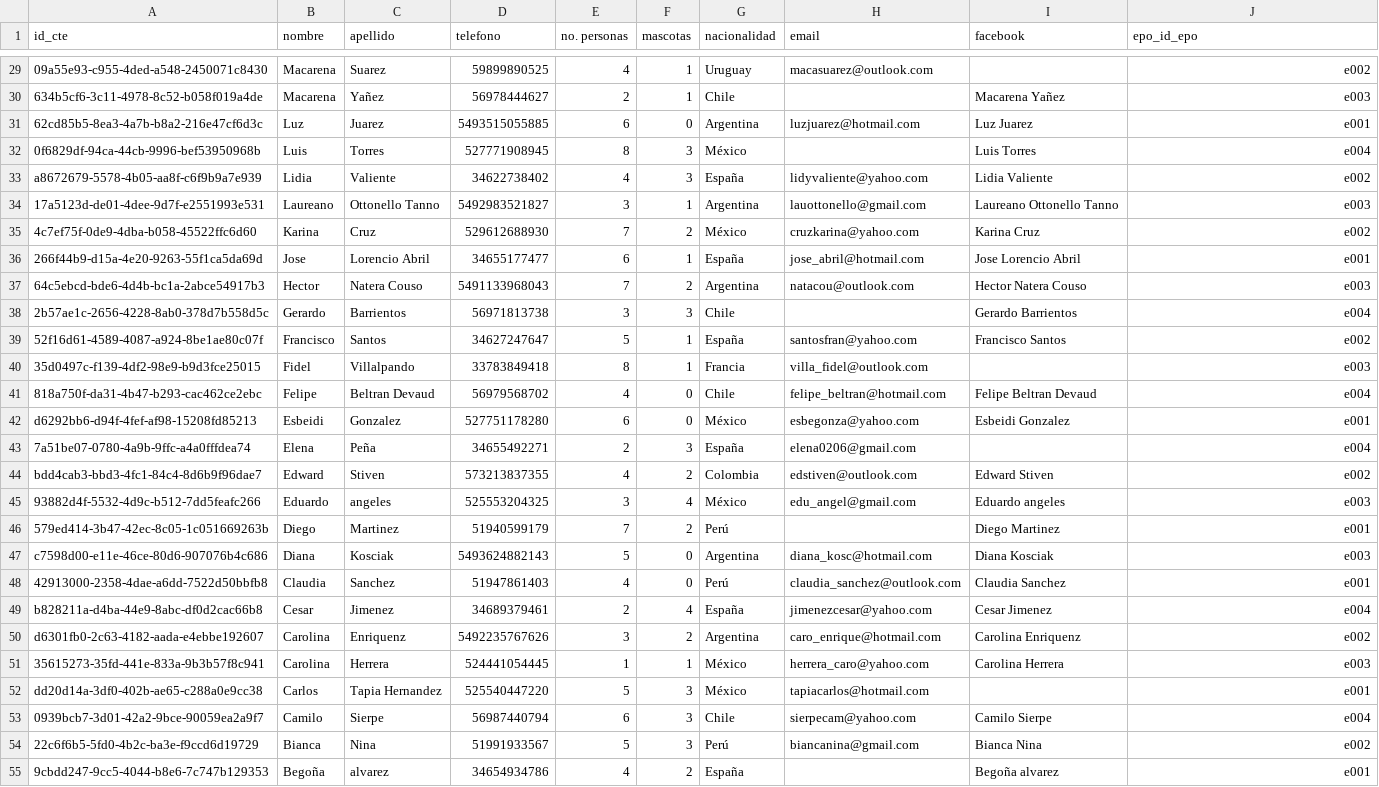
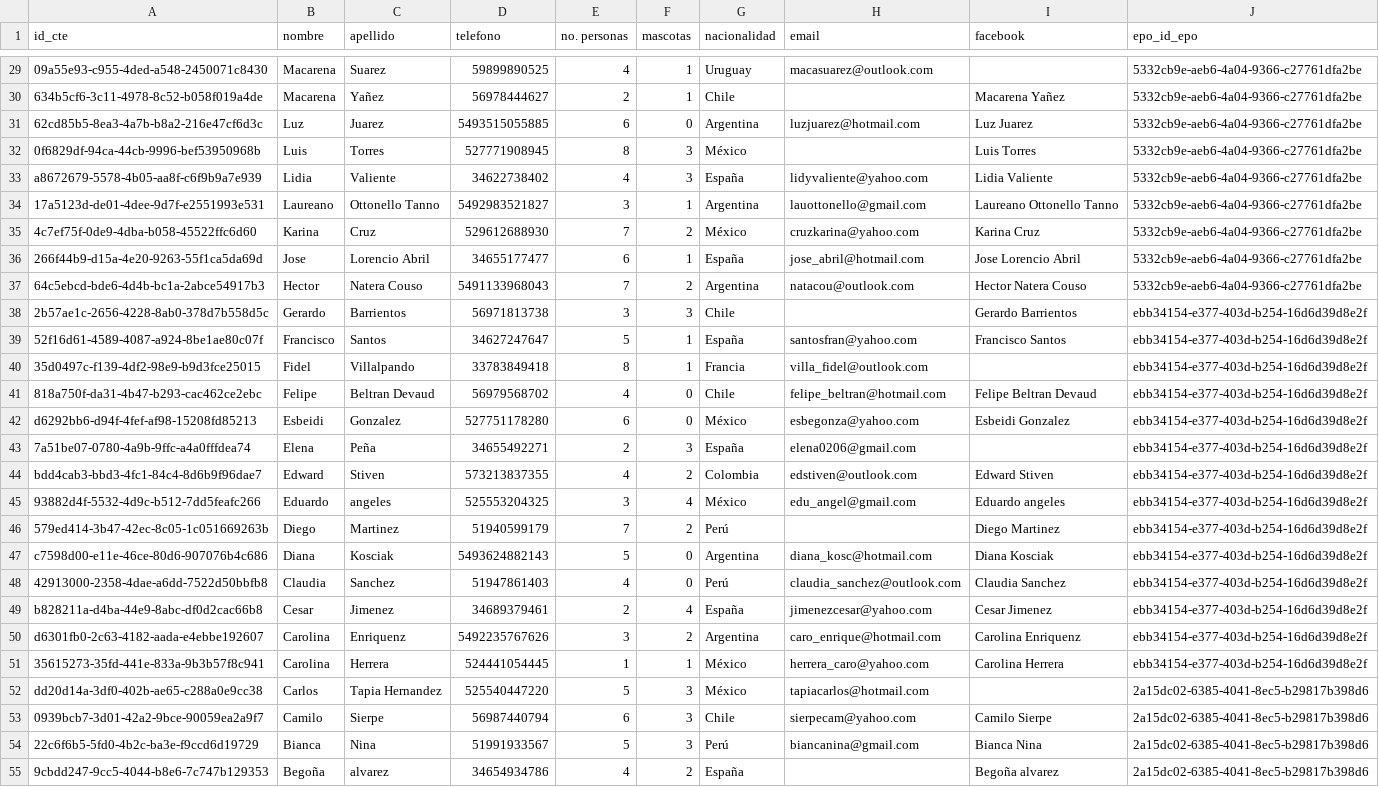
Before and after one commit to dvmoran1/api-xacalli, a CSV file: Archivos .csv/cliente.csv, drawn as a sheet; only a part is shown, gaps mark what is left out; the diff covers the shown part only; the diff names each change by its address in the sheet, - before the commit and + after, or states it on an @@ line.

```diff
--- a/Archivos .csv/cliente.csv
+++ b/Archivos .csv/cliente.csv
-J29 (epo_id_epo): e002
+J29 (epo_id_epo): 5332cb9e-aeb6-4a04-9366-c27761dfa2be
-J30 (epo_id_epo): e003
+J30 (epo_id_epo): 5332cb9e-aeb6-4a04-9366-c27761dfa2be
-J31 (epo_id_epo): e001
+J31 (epo_id_epo): 5332cb9e-aeb6-4a04-9366-c27761dfa2be
-J32 (epo_id_epo): e004
+J32 (epo_id_epo): 5332cb9e-aeb6-4a04-9366-c27761dfa2be
-J33 (epo_id_epo): e002
+J33 (epo_id_epo): 5332cb9e-aeb6-4a04-9366-c27761dfa2be
-J34 (epo_id_epo): e003
+J34 (epo_id_epo): 5332cb9e-aeb6-4a04-9366-c27761dfa2be
-J35 (epo_id_epo): e002
+J35 (epo_id_epo): 5332cb9e-aeb6-4a04-9366-c27761dfa2be
-J36 (epo_id_epo): e001
+J36 (epo_id_epo): 5332cb9e-aeb6-4a04-9366-c27761dfa2be
-J37 (epo_id_epo): e003
+J37 (epo_id_epo): 5332cb9e-aeb6-4a04-9366-c27761dfa2be
-J38 (epo_id_epo): e004
+J38 (epo_id_epo): ebb34154-e377-403d-b254-16d6d39d8e2f
-J39 (epo_id_epo): e002
+J39 (epo_id_epo): ebb34154-e377-403d-b254-16d6d39d8e2f
-J40 (epo_id_epo): e003
+J40 (epo_id_epo): ebb34154-e377-403d-b254-16d6d39d8e2f
-J41 (epo_id_epo): e004
+J41 (epo_id_epo): ebb34154-e377-403d-b254-16d6d39d8e2f
-J42 (epo_id_epo): e001
+J42 (epo_id_epo): ebb34154-e377-403d-b254-16d6d39d8e2f
-J43 (epo_id_epo): e004
+J43 (epo_id_epo): ebb34154-e377-403d-b254-16d6d39d8e2f
-J44 (epo_id_epo): e002
+J44 (epo_id_epo): ebb34154-e377-403d-b254-16d6d39d8e2f
-J45 (epo_id_epo): e003
+J45 (epo_id_epo): ebb34154-e377-403d-b254-16d6d39d8e2f
-J46 (epo_id_epo): e001
+J46 (epo_id_epo): ebb34154-e377-403d-b254-16d6d39d8e2f
-J47 (epo_id_epo): e003
+J47 (epo_id_epo): ebb34154-e377-403d-b254-16d6d39d8e2f
-J48 (epo_id_epo): e001
+J48 (epo_id_epo): ebb34154-e377-403d-b254-16d6d39d8e2f
-J49 (epo_id_epo): e004
+J49 (epo_id_epo): ebb34154-e377-403d-b254-16d6d39d8e2f
-J50 (epo_id_epo): e002
+J50 (epo_id_epo): ebb34154-e377-403d-b254-16d6d39d8e2f
-J51 (epo_id_epo): e003
+J51 (epo_id_epo): ebb34154-e377-403d-b254-16d6d39d8e2f
-J52 (epo_id_epo): e001
+J52 (epo_id_epo): 2a15dc02-6385-4041-8ec5-b29817b398d6
-J53 (epo_id_epo): e004
+J53 (epo_id_epo): 2a15dc02-6385-4041-8ec5-b29817b398d6
-J54 (epo_id_epo): e002
+J54 (epo_id_epo): 2a15dc02-6385-4041-8ec5-b29817b398d6
-J55 (epo_id_epo): e001
+J55 (epo_id_epo): 2a15dc02-6385-4041-8ec5-b29817b398d6
```
Also changed, not shown: 33 edited cells elsewhere in this file.
